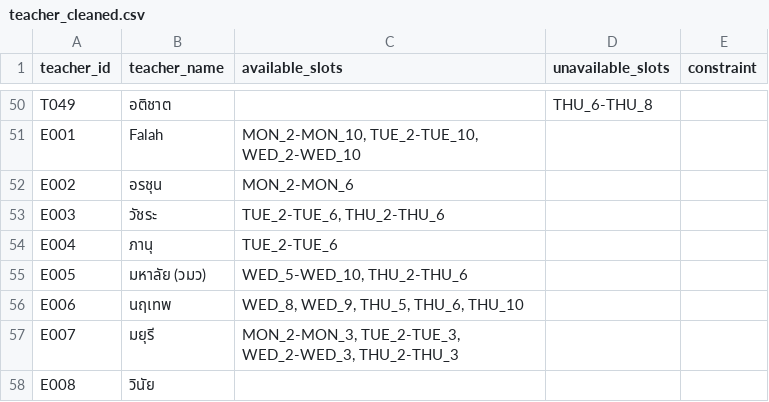
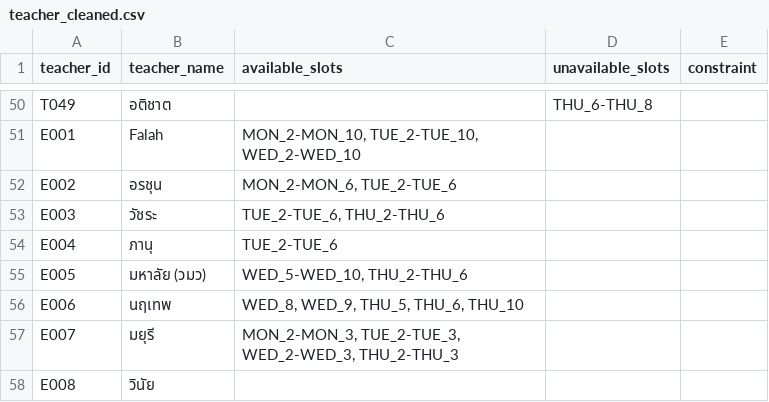
Before and after one commit to asiriji-lab/expose-readable, a CSV file: cleaned_input/teacher_cleaned.csv, drawn as a sheet; only a part is shown, gaps mark what is left out.

```diff
--- a/cleaned_input/teacher_cleaned.csv
+++ b/cleaned_input/teacher_cleaned.csv
@@ -51,3 +51,3 @@ T049,อติชาต,,THU_6-THU_8,
 E001,Falah,"MON_2-MON_10, TUE_2-TUE_10, WED_2-WED_10",,
-E002,อรชุน,MON_2-MON_6,,
+E002,อรชุน,"MON_2-MON_6, TUE_2-TUE_6",,
 E003,วัชระ,"TUE_2-TUE_6, THU_2-THU_6",,
```
Also changed, not shown: cleaned_input/curriculum_cleaned.csv, input_dataset/curriculum.csv, 9 other files.
